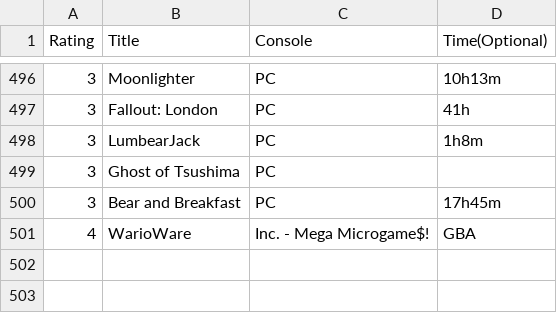
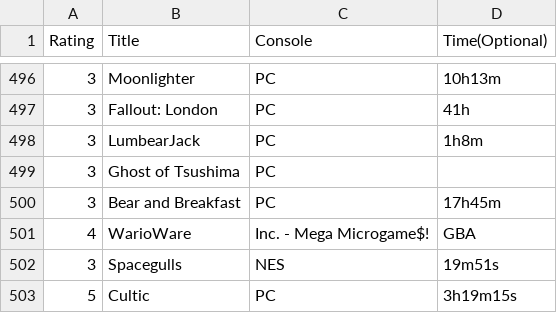
Before and after one commit to tobiasmelbo/om_meg, a CSV file: list.csv, drawn as a sheet; only a part is shown, gaps mark what is left out.

Commit message:
Add files via upload

```diff
--- a/list.csv
+++ b/list.csv
@@ -501 +501,3 @@ Rating,Title,Console,Time(Optional)
 4,WarioWare, Inc. - Mega Microgame$!,GBA,
+3,Spacegulls,NES,19m51s
+5,Cultic,PC,3h19m15s
```
